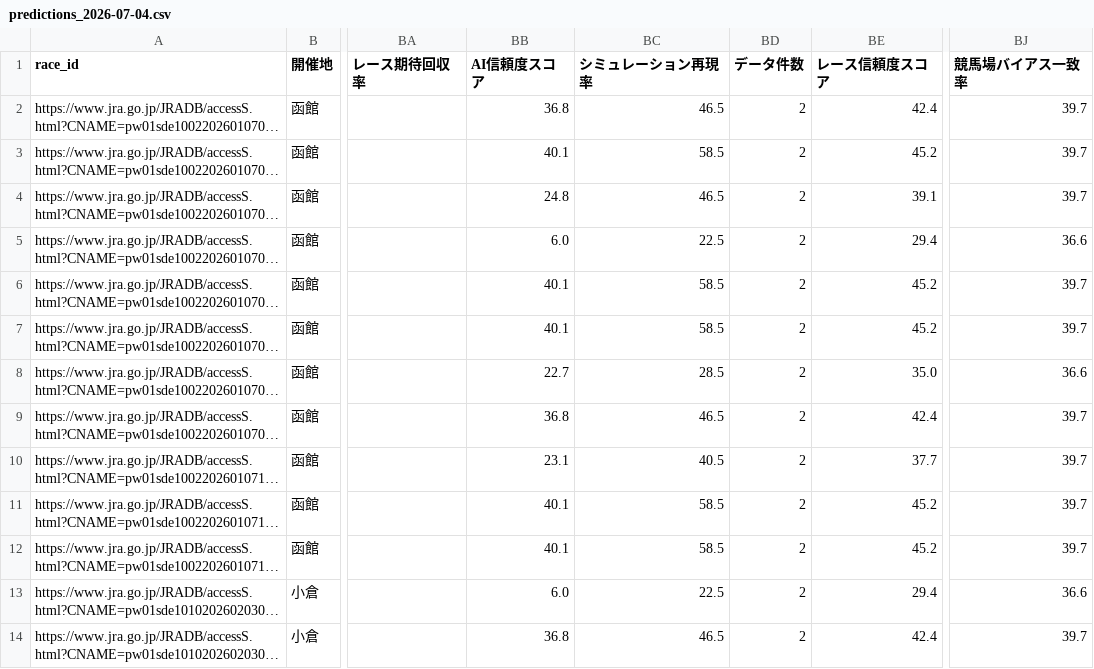
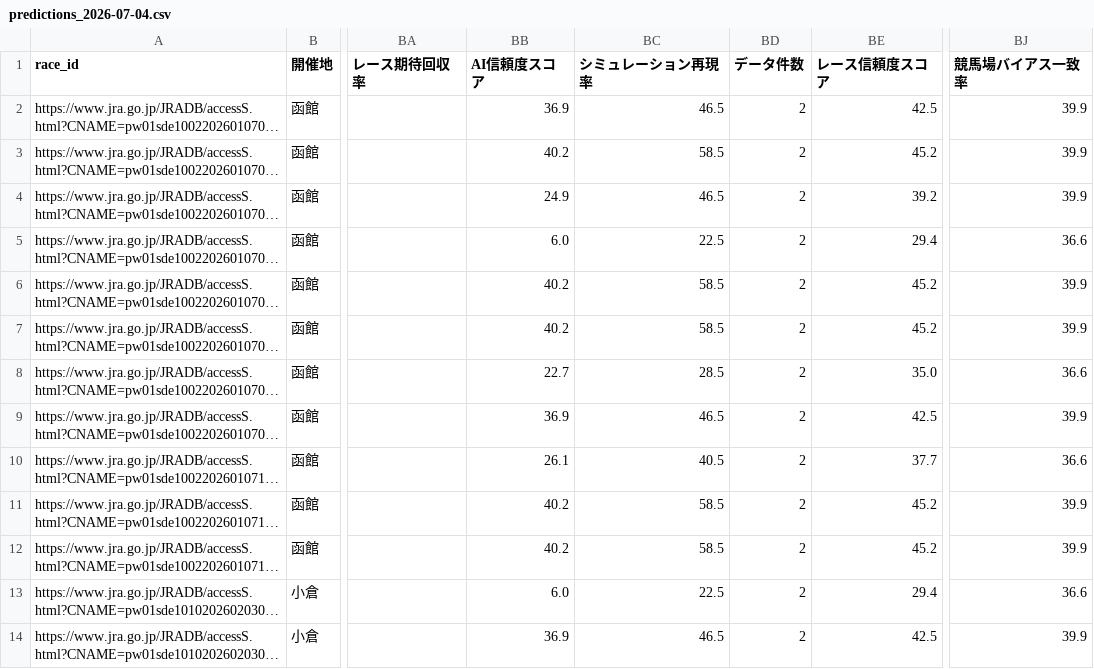
Before and after one commit to rm8939-cell/ARERU-CLOUD, a CSV file: data/predictions_by_date/predictions_2026-07-04.csv, drawn as a sheet; only a part is shown, gaps mark what is left out; long unchanged cells end in …; the diff covers the shown part only; the diff names each change by its address in the sheet, - before the commit and + after, or states it on an @@ line.

```diff
--- a/data/predictions_by_date/predictions_2026-07-04.csv
+++ b/data/predictions_by_date/predictions_2026-07-04.csv
-BB2 (AI信頼度スコア): 36.8
+BB2 (AI信頼度スコア): 36.9
-BE2 (レース信頼度スコア): 42.4
+BE2 (レース信頼度スコア): 42.5
-BJ2:BJ4 (競馬場バイアス一致率): 39.7
+BJ2:BJ4 (競馬場バイアス一致率): 39.9
-BB3 (AI信頼度スコア): 40.1
+BB3 (AI信頼度スコア): 40.2
-BB4 (AI信頼度スコア): 24.8
+BB4 (AI信頼度スコア): 24.9
-BE4 (レース信頼度スコア): 39.1
+BE4 (レース信頼度スコア): 39.2
-BB6:BB7 (AI信頼度スコア): 40.1
+BB6:BB7 (AI信頼度スコア): 40.2
-BJ6:BJ7 (競馬場バイアス一致率): 39.7
+BJ6:BJ7 (競馬場バイアス一致率): 39.9
-BB9 (AI信頼度スコア): 36.8
+BB9 (AI信頼度スコア): 36.9
-BE9 (レース信頼度スコア): 42.4
+BE9 (レース信頼度スコア): 42.5
-BJ9 (競馬場バイアス一致率): 39.7
+BJ9 (競馬場バイアス一致率): 39.9
-BB10 (AI信頼度スコア): 23.1
+BB10 (AI信頼度スコア): 26.1
-BJ10 (競馬場バイアス一致率): 39.7
+BJ10 (競馬場バイアス一致率): 36.6
-BB11:BB12 (AI信頼度スコア): 40.1
+BB11:BB12 (AI信頼度スコア): 40.2
-BJ11:BJ12 (競馬場バイアス一致率): 39.7
+BJ11:BJ12 (競馬場バイアス一致率): 39.9
-BB14 (AI信頼度スコア): 36.8
+BB14 (AI信頼度スコア): 36.9
-BE14 (レース信頼度スコア): 42.4
+BE14 (レース信頼度スコア): 42.5
-BJ14 (競馬場バイアス一致率): 39.7
+BJ14 (競馬場バイアス一致率): 39.9
```
Also changed, not shown: 47 edited cells elsewhere in this file, data/predictions_by_date/predictions_2026-06-25.csv, data/predictions_by_date/predictions_2026-07-05.csv, 35 other files.
